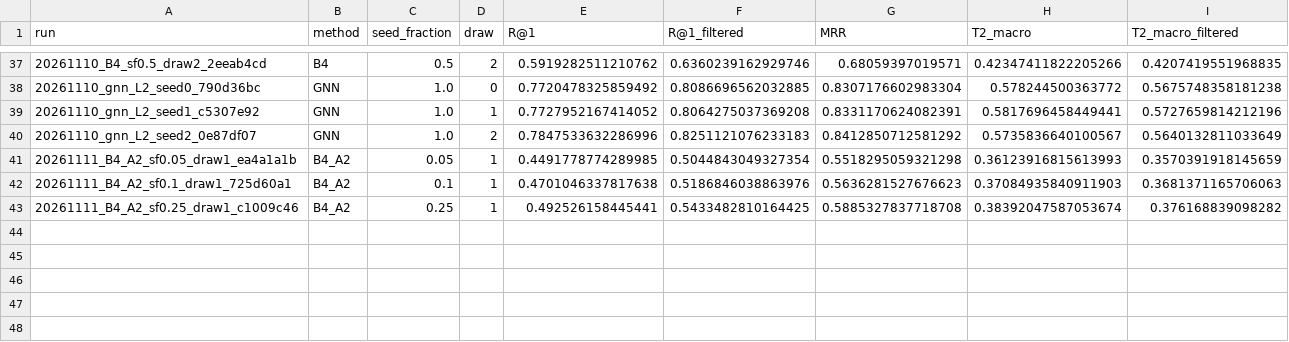
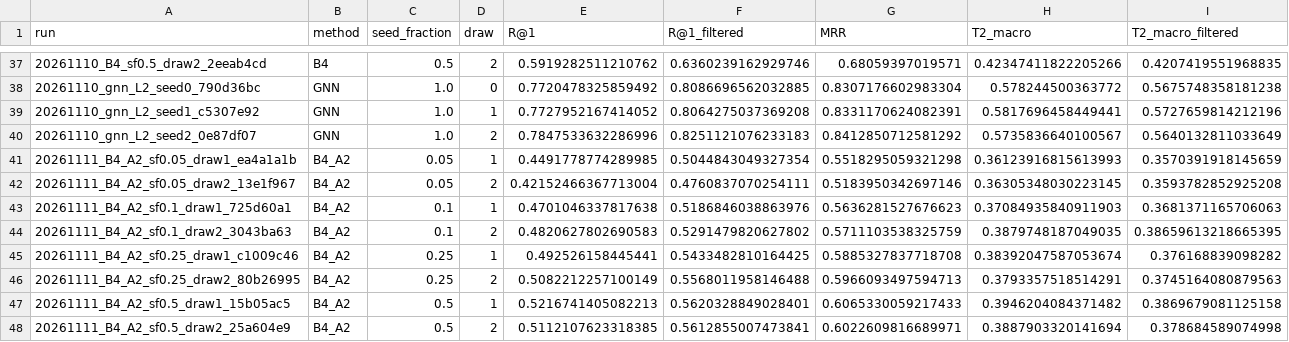
Before and after one commit to prabhu-omkar/Cross-Connectome-Neuron-Matching, a CSV file: results/seed_ablation_all_runs.csv, drawn as a sheet; only a part is shown, gaps mark what is left out; the diff names each change by its address in the sheet, - before the commit and + after, or states it on an @@ line.

Commit message:
Seed ablation: MLP without hemilineage complete (3 draws)

```diff
--- a/results/seed_ablation_all_runs.csv
+++ b/results/seed_ablation_all_runs.csv
+row 42: 20261111_B4_A2_sf0.05_draw2_13e1f967 | B4_A2 | 0.05 | 2 | 0.42152466367713004 | 0.4760837070254111 | 0.5183950342697146 | 0.36305348030223145 | 0.3593782852925208
+row 44: 20261111_B4_A2_sf0.1_draw2_3043ba63 | B4_A2 | 0.1 | 2 | 0.4820627802690583 | 0.5291479820627802 | 0.5711103538325759 | 0.3879748187049035 | 0.38659613218665395
+row 46: 20261111_B4_A2_sf0.25_draw2_80b26995 | B4_A2 | 0.25 | 2 | 0.5082212257100149 | 0.5568011958146488 | 0.5966093497594713 | 0.3793357518514291 | 0.3745164080879563
+row 47: 20261111_B4_A2_sf0.5_draw1_15b05ac5 | B4_A2 | 0.5 | 1 | 0.5216741405082213 | 0.5620328849028401 | 0.6065330059217433 | 0.3946204084371482 | 0.3869679081125158
+row 48: 20261111_B4_A2_sf0.5_draw2_25a604e9 | B4_A2 | 0.5 | 2 | 0.5112107623318385 | 0.5612855007473841 | 0.6022609816689971 | 0.3887903320141694 | 0.378684589074998
```
Also changed, not shown: results/seed_ablation.csv, 2 other files.
